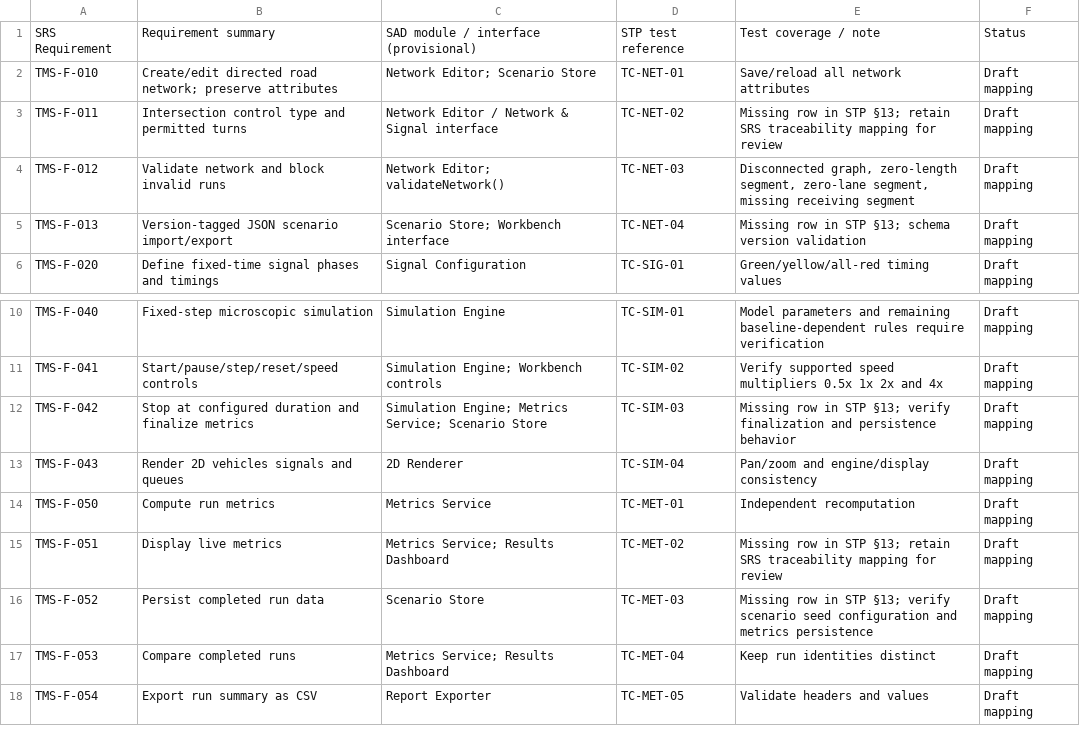
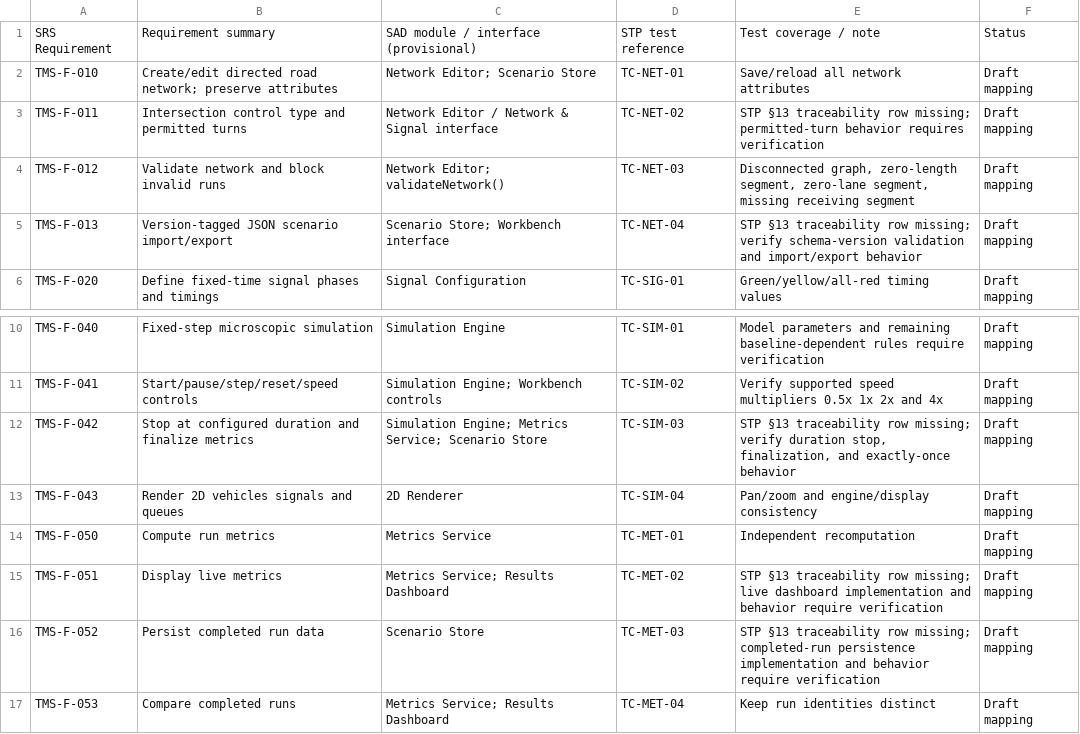
Before and after one commit to Redslayer112/SE-miniproject, a CSV file: docs/rtm_draft.csv, drawn as a sheet; only a part is shown, gaps mark what is left out; the shorter side is filled out with more unchanged rows.

Commit message:
docs: align RTM with STP traceability gaps

```diff
--- a/docs/rtm_draft.csv
+++ b/docs/rtm_draft.csv
@@ -2,5 +2,5 @@
 TMS-F-010,Create/edit directed road network; preserve attributes,Network Editor; Scenario Store,TC-NET-01,Save/reload all network attributes,Draft mapping
-TMS-F-011,Intersection control type and permitted turns,Network Editor / Network & Signal interface,TC-NET-02,Missing row in STP §13; retain SRS traceability mapping for review,Draft mapping
+TMS-F-011,Intersection control type and permitted turns,Network Editor / Network & Signal interface,TC-NET-02,STP §13 traceability row missing; permitted-turn behavior requires verification,Draft mapping
 TMS-F-012,Validate network and block invalid runs,Network Editor; validateNetwork(),TC-NET-03,"Disconnected graph, zero-length segment, zero-lane segment, missing receiving segment",Draft mapping
-TMS-F-013,Version-tagged JSON scenario import/export,Scenario Store; Workbench interface,TC-NET-04,Missing row in STP §13; schema version validation,Draft mapping
+TMS-F-013,Version-tagged JSON scenario import/export,Scenario Store; Workbench interface,TC-NET-04,STP §13 traceability row missing; verify schema-version validation and import/export behavior,Draft mapping
 TMS-F-020,Define fixed-time signal phases and timings,Signal Configuration,TC-SIG-01,Green/yellow/all-red timing values,Draft mapping
@@ -11,7 +11,7 @@ TMS-F-040,Fixed-step microscopic simulation,Simulation Engine,TC-SIM-01,Model pa
 TMS-F-041,Start/pause/step/reset/speed controls,Simulation Engine; Workbench controls,TC-SIM-02,Verify supported speed multipliers 0.5x 1x 2x and 4x,Draft mapping
-TMS-F-042,Stop at configured duration and finalize metrics,Simulation Engine; Metrics Service; Scenario Store,TC-SIM-03,Missing row in STP §13; verify finalization and persistence behavior,Draft mapping
+TMS-F-042,Stop at configured duration and finalize metrics,Simulation Engine; Metrics Service; Scenario Store,TC-SIM-03,"STP §13 traceability row missing; verify duration stop, finalization, and exactly-once behavior",Draft mapping
 TMS-F-043,Render 2D vehicles signals and queues,2D Renderer,TC-SIM-04,Pan/zoom and engine/display consistency,Draft mapping
 TMS-F-050,Compute run metrics,Metrics Service,TC-MET-01,Independent recomputation,Draft mapping
-TMS-F-051,Display live metrics,Metrics Service; Results Dashboard,TC-MET-02,Missing row in STP §13; retain SRS traceability mapping for review,Draft mapping
-TMS-F-052,Persist completed run data,Scenario Store,TC-MET-03,Missing row in STP §13; verify scenario seed configuration and metrics persistence,Draft mapping
+TMS-F-051,Display live metrics,Metrics Service; Results Dashboard,TC-MET-02,STP §13 traceability row missing; live dashboard implementation and behavior require verification,Draft mapping
+TMS-F-052,Persist completed run data,Scenario Store,TC-MET-03,STP §13 traceability row missing; completed-run persistence implementation and behavior require verification,Draft mapping
 TMS-F-053,Compare completed runs,Metrics Service; Results Dashboard,TC-MET-04,Keep run identities distinct,Draft mapping
```
Also changed, not shown: 2 other files.
